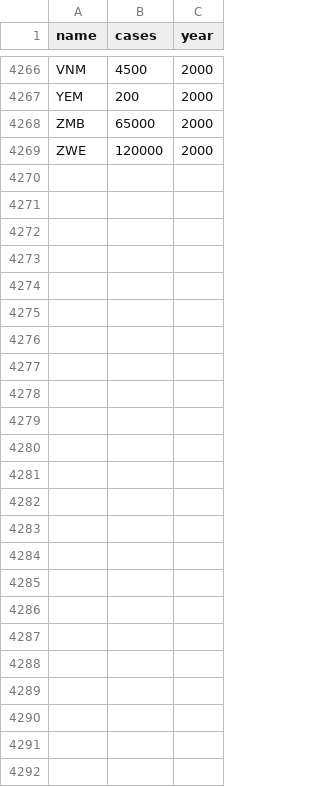
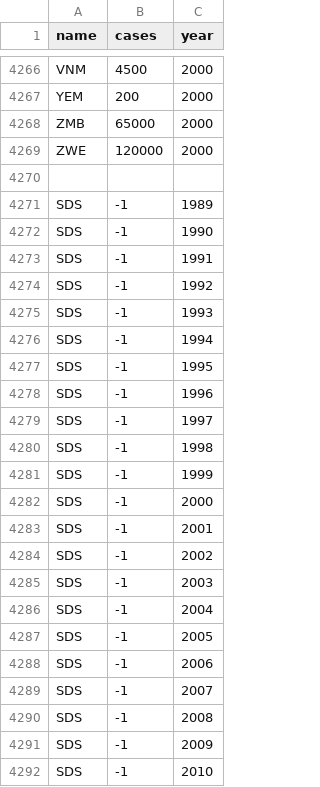
Before and after one commit to dtkalla/Disease-Tracker, a CSV file: src/scripts/data/HIV.csv, drawn as a sheet; only a part is shown, gaps mark what is left out.

```diff
--- a/src/scripts/data/HIV.csv
+++ b/src/scripts/data/HIV.csv
@@ -4269 +4269,24 @@ ZMB,65000,2000
 ZWE,120000,2000
+
+SDS,-1,1989
+SDS,-1,1990
+SDS,-1,1991
+SDS,-1,1992
+SDS,-1,1993
+SDS,-1,1994
+SDS,-1,1995
+SDS,-1,1996
+SDS,-1,1997
+SDS,-1,1998
+SDS,-1,1999
+SDS,-1,2000
+SDS,-1,2001
+SDS,-1,2002
+SDS,-1,2003
+SDS,-1,2004
+SDS,-1,2005
+SDS,-1,2006
+SDS,-1,2007
+SDS,-1,2008
+SDS,-1,2009
+SDS,-1,2010
```
Also changed, not shown: src/scripts/data/guineaworm.csv, src/scripts/data/malaria.csv, 2 other files.
